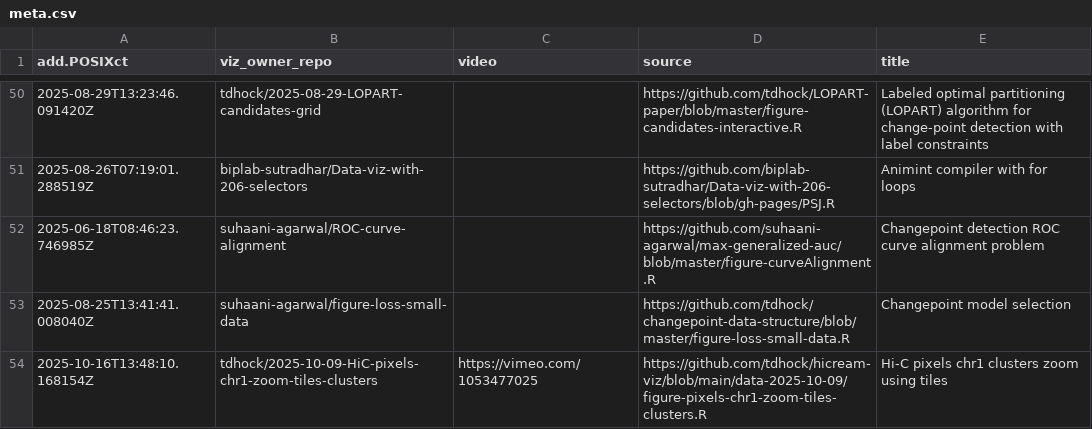
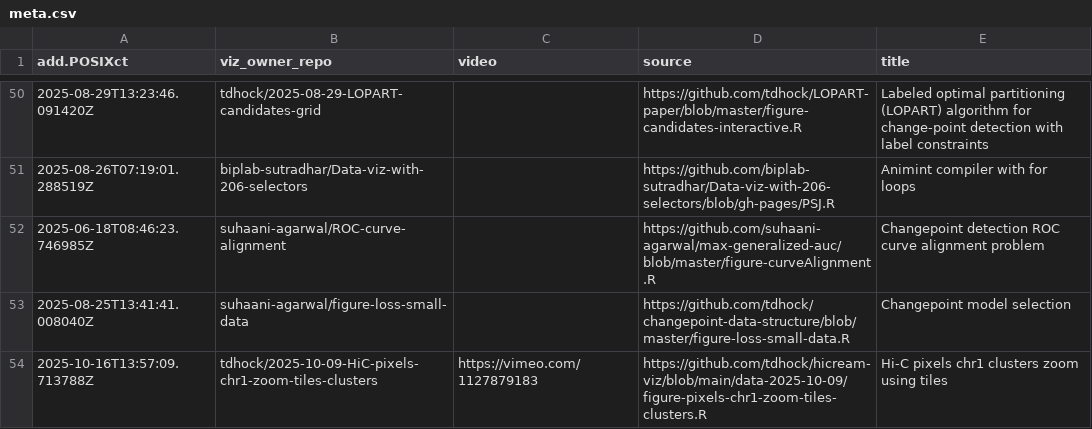
Before and after one commit to tdhock/gallery, a CSV file: meta.csv, drawn as a sheet; only a part is shown, gaps mark what is left out.

```diff
--- a/meta.csv
+++ b/meta.csv
@@ -53,2 +53,2 @@ add.POSIXct,viz_owner_repo,video,source,title
 2025-08-25T13:41:41.008040Z,suhaani-agarwal/figure-loss-small-data,"",https://github.com/tdhock/changepoint-data-structure/blob/master/figure-loss-small-data.R,Changepoint model selection
-2025-10-16T13:48:10.168154Z,tdhock/2025-10-09-HiC-pixels-chr1-zoom-tiles-clusters,https://vimeo.com/1053477025,https://github.com/tdhock/hicream-viz/blob/main/data-2025-10-09/figure-pixels-chr1-zoom-tiles-clusters.R,Hi-C pixels chr1 clusters zoom using tiles
+2025-10-16T13:57:09.713788Z,tdhock/2025-10-09-HiC-pixels-chr1-zoom-tiles-clusters,https://vimeo.com/1127879183,https://github.com/tdhock/hicream-viz/blob/main/data-2025-10-09/figure-pixels-chr1-zoom-tiles-clusters.R,Hi-C pixels chr1 clusters zoom using tiles
```
Also changed, not shown: error.csv, 1 other file.
